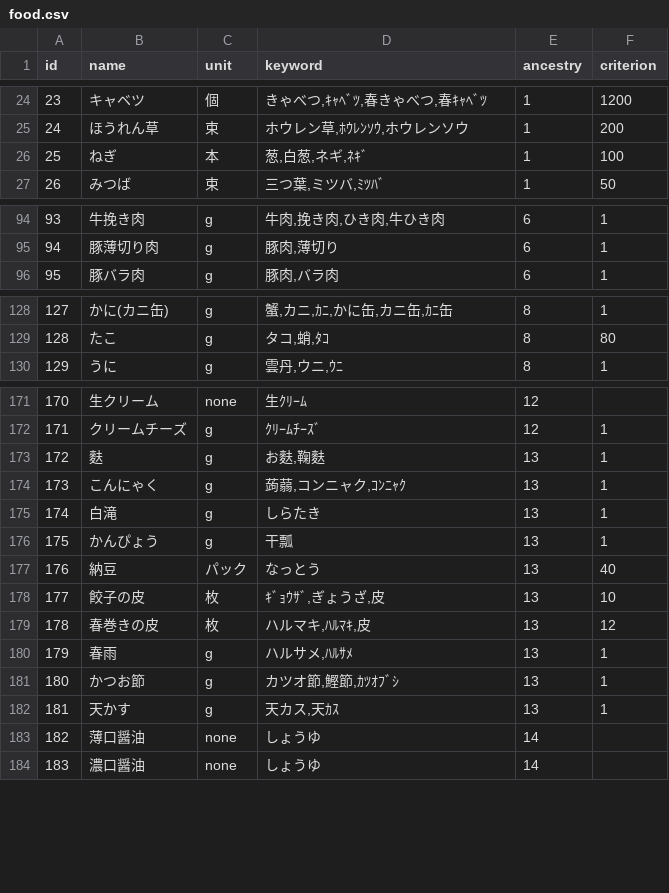
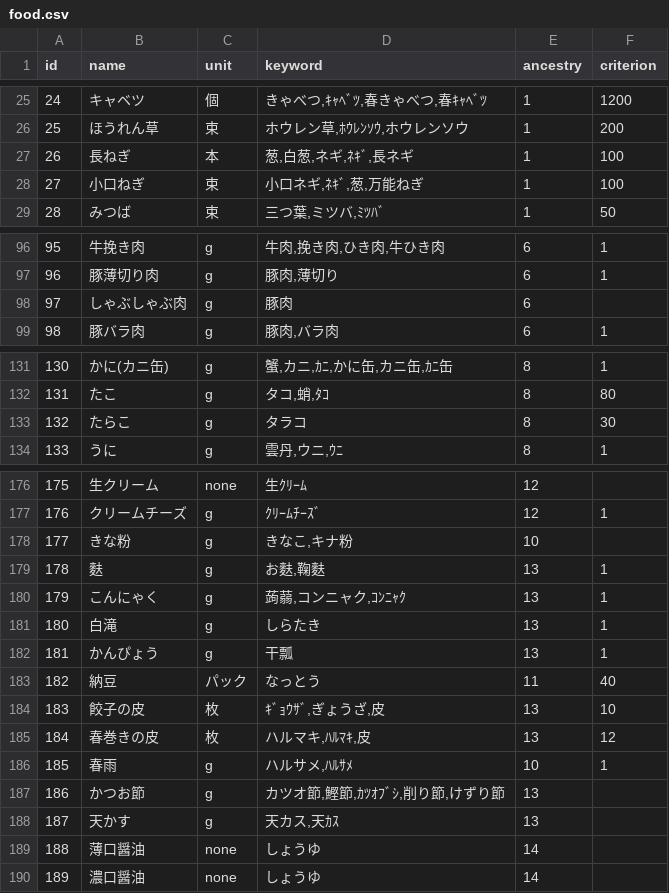
Before and after one commit to moco2-t/menutable, a CSV file: db/food.csv, drawn as a sheet; only a part is shown, gaps mark what is left out; addresses are those after the commit; the diff covers the shown part only; the diff names each change by its address in the sheet, - before the commit and + after, or states it on an @@ line.

```diff
--- a/db/food.csv
+++ b/db/food.csv
@@ column A (id) renumbered between rows 17 and 233 @@
-B27 (name): ねぎ
+B27 (name): 長ねぎ
-D27 (keyword): 葱,白葱,ネギ,ﾈｷﾞ
+D27 (keyword): 葱,白葱,ネギ,ﾈｷﾞ,長ネギ
+row 28: 27 | 小口ねぎ | 束 | 小口ネギ,ﾈｷﾞ,葱,万能ねぎ | 1 | 100
+row 98: 97 | しゃぶしゃぶ肉 | g | 豚肉 | 6
+row 133: 132 | たらこ | g | タラコ | 8 | 30
+row 178: 177 | きな粉 | g | きなこ,キナ粉 | 10
-E183 (ancestry): 13
+E183 (ancestry): 11
-E186 (ancestry): 13
+E186 (ancestry): 10
-D187 (keyword): カツオ節,鰹節,ｶﾂｵﾌﾞｼ
+D187 (keyword): カツオ節,鰹節,ｶﾂｵﾌﾞｼ,削り節,けずり節
-F187:F188 (criterion): 1
+F187:F188 (criterion): (empty)
```
Also changed, not shown: 16 added rows and 10 edited cells elsewhere in this file, 6 other files.
